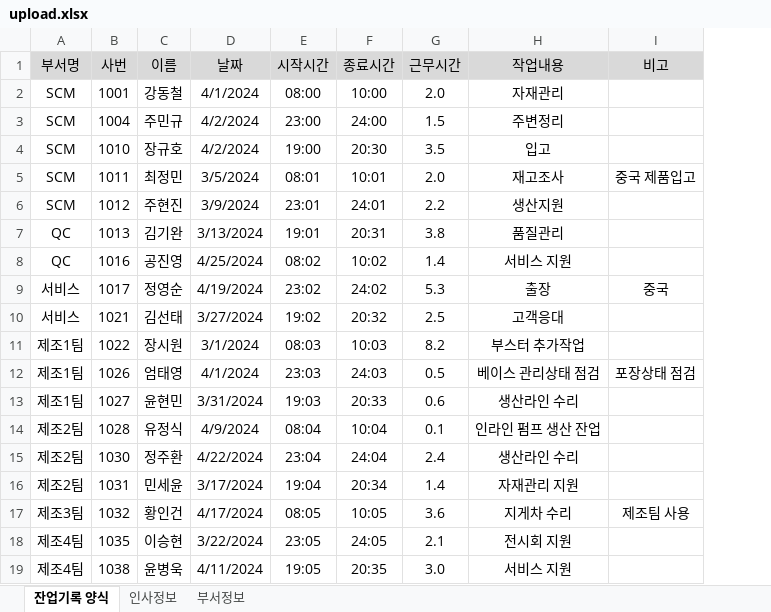
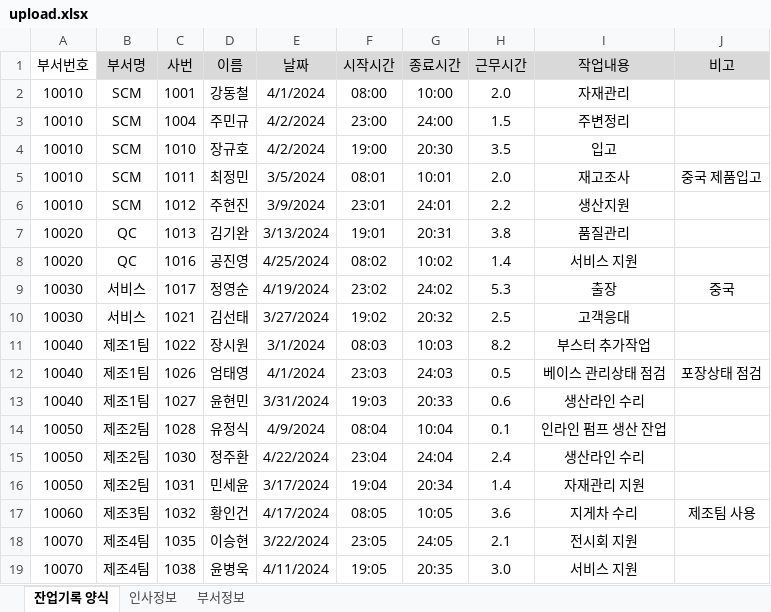
Before and after one commit to RaineyLee/overtime, an Excel workbook: overtime_v1.1/excel/upload.xlsx, sheet 잔업기록 양식, drawn as a sheet; values as stored, in another font and other column widths than the file's, no borders; the diff names each change by its address in the sheet, - before the commit and + after, or states it on an @@ line.

```diff
--- a/overtime_v1.1/excel/upload.xlsx (sheet 잔업기록 양식)
+++ b/overtime_v1.1/excel/upload.xlsx (sheet 잔업기록 양식)
+column A (부서번호), rows 2-19: 10010 | 10010 | 10010 | 10010 | 10010 | 10020 | 10020 | 10030 | 10030 | 10040 | 10040 | 10040 | 10050 | 10050 | 10050 | 10060 | 10070 | 10070
```
Also changed, not shown: 5 other files.
